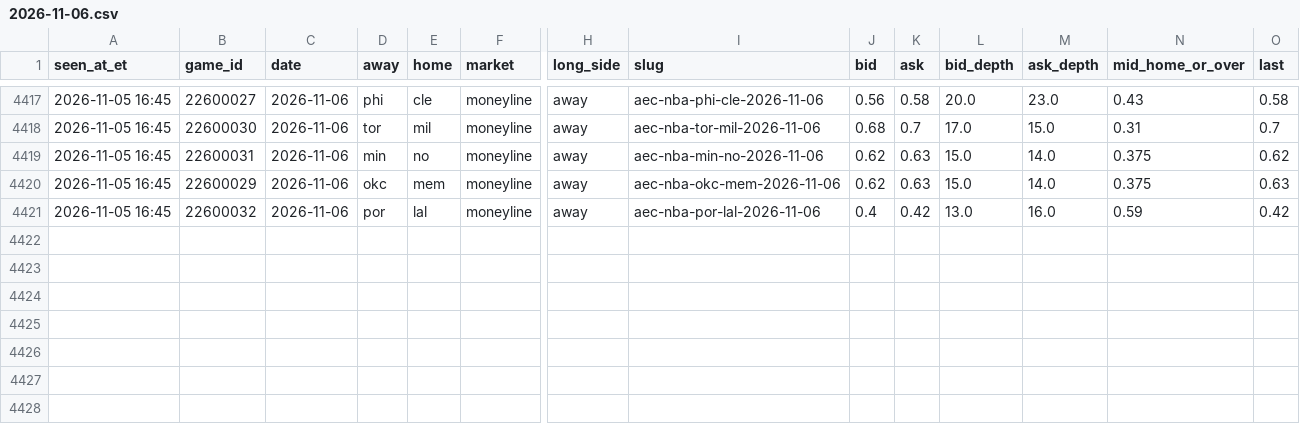
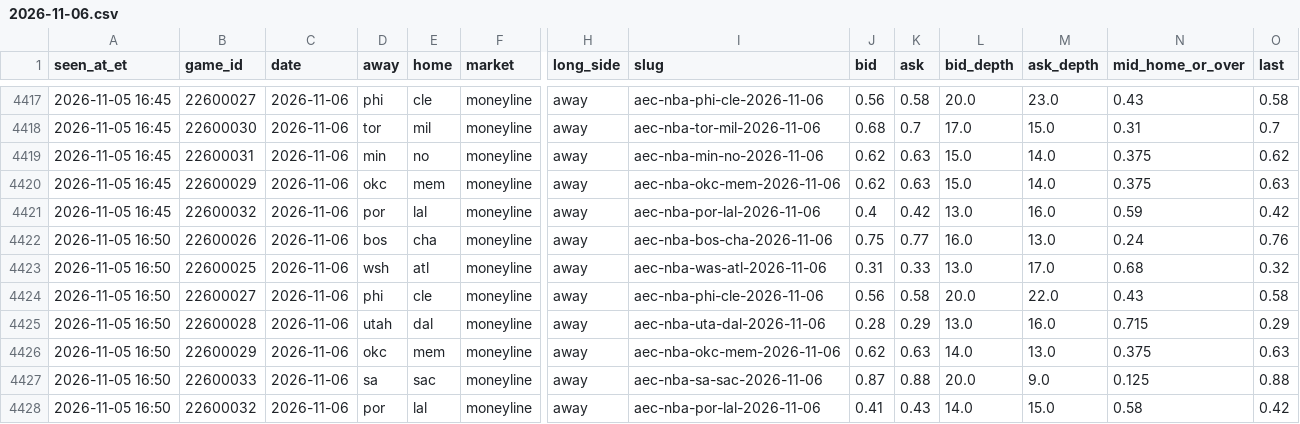
Before and after one commit to JeffreyD24/nba-mixed-model, a CSV file: research/polymarket/2026-11-06.csv, drawn as a sheet; only a part is shown, gaps mark what is left out; rows hold the shown columns only; the diff names each change by its address in the sheet, - before the commit and + after, or states it on an @@ line.

```diff
--- a/research/polymarket/2026-11-06.csv
+++ b/research/polymarket/2026-11-06.csv
+row 4422: 2026-11-05 16:50 | 22600026 | 2026-11-06 | bos | cha | moneyline | away | aec-nba-bos-cha-2026-11-06 | 0.75 | 0.77 | 16.0 | 13.0 | 0.24 | 0.76
+row 4423: 2026-11-05 16:50 | 22600025 | 2026-11-06 | wsh | atl | moneyline | away | aec-nba-was-atl-2026-11-06 | 0.31 | 0.33 | 13.0 | 17.0 | 0.68 | 0.32
+row 4424: 2026-11-05 16:50 | 22600027 | 2026-11-06 | phi | cle | moneyline | away | aec-nba-phi-cle-2026-11-06 | 0.56 | 0.58 | 20.0 | 22.0 | 0.43 | 0.58
+row 4425: 2026-11-05 16:50 | 22600028 | 2026-11-06 | utah | dal | moneyline | away | aec-nba-uta-dal-2026-11-06 | 0.28 | 0.29 | 13.0 | 16.0 | 0.715 | 0.29
+row 4426: 2026-11-05 16:50 | 22600029 | 2026-11-06 | okc | mem | moneyline | away | aec-nba-okc-mem-2026-11-06 | 0.62 | 0.63 | 14.0 | 13.0 | 0.375 | 0.63
+row 4427: 2026-11-05 16:50 | 22600033 | 2026-11-06 | sa | sac | moneyline | away | aec-nba-sa-sac-2026-11-06 | 0.87 | 0.88 | 20.0 | 9.0 | 0.125 | 0.88
+row 4428: 2026-11-05 16:50 | 22600032 | 2026-11-06 | por | lal | moneyline | away | aec-nba-por-lal-2026-11-06 | 0.41 | 0.43 | 14.0 | 15.0 | 0.58 | 0.42
```
Also changed, not shown: research/polymarket/book_2026-11-05.csv, research/polymarket/book_2026-11-07.csv, 26 other files.
